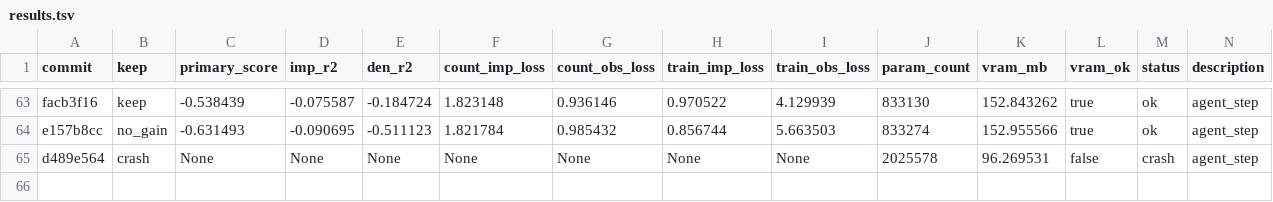
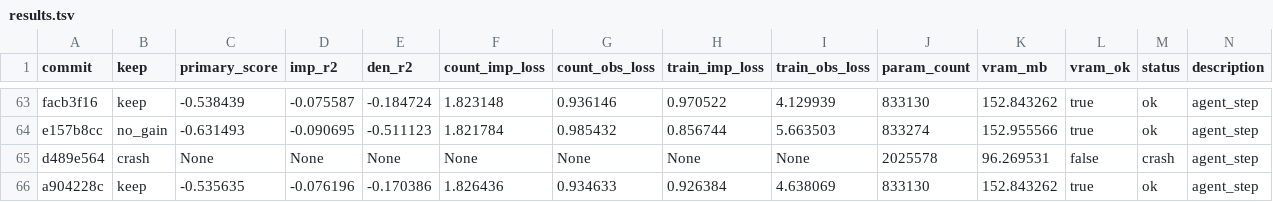
Before and after one commit to mehdiforoozandeh/CANDI, a TSV file: sandbox/autoresearch/june3/results.tsv, drawn as a sheet; only a part is shown, gaps mark what is left out; the diff names each change by its address in the sheet, - before the commit and + after, or states it on an @@ line.

Commit message:
autoresearch/june3: standalone results.tsv — KEEP! a904228c dropout=0.02+pen=1.5: primary=-0.535635 (bar was -0.538439, +0.002804!); den_r2=-0.170 (best ever!); dropout trend confirmed: 0.10→0.05→0.02 each improves den_r2; model benefits from less regularization; new bar=-0.535635; NEXT: dropout=0+pen=1.5

```diff
--- a/sandbox/autoresearch/june3/results.tsv
+++ b/sandbox/autoresearch/june3/results.tsv
+row 66: a904228c | keep | -0.535635 | -0.076196 | -0.170386 | 1.826436 | 0.934633 | 0.926384 | 4.638069 | 833130 | 152.843262 | true | ok | agent_step
```
Also changed, not shown: 1 other file.
